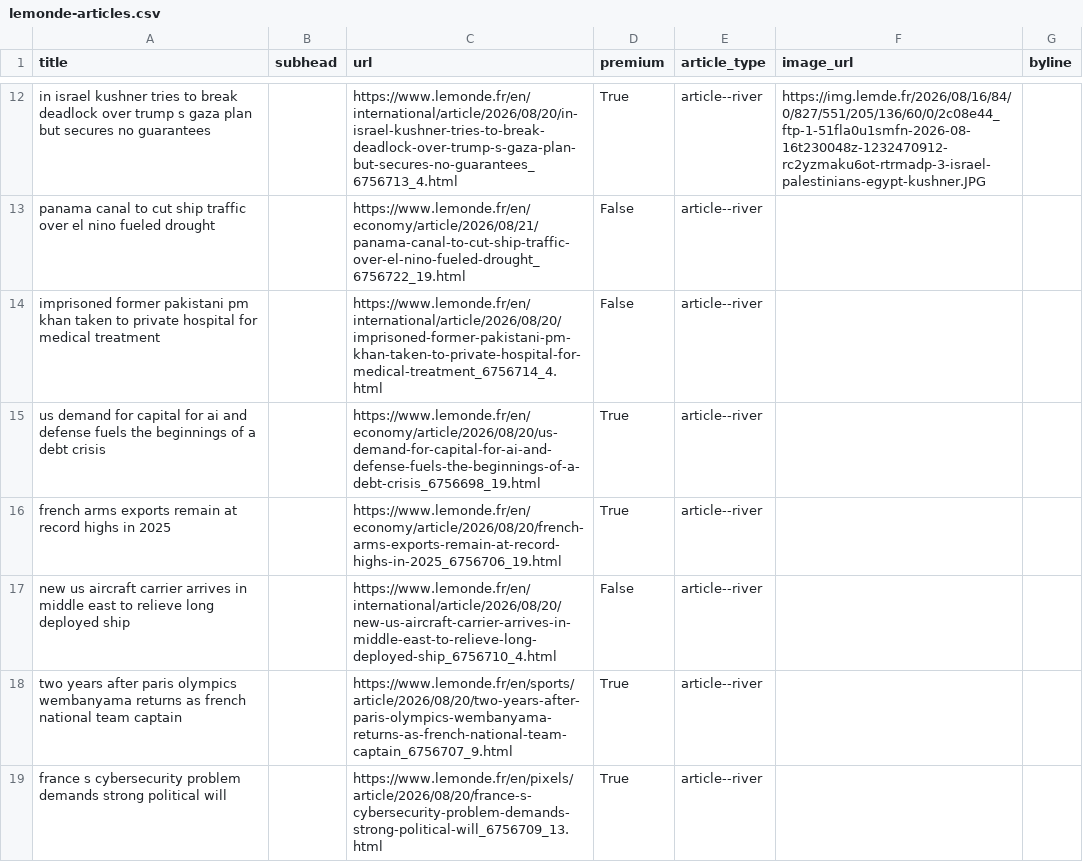
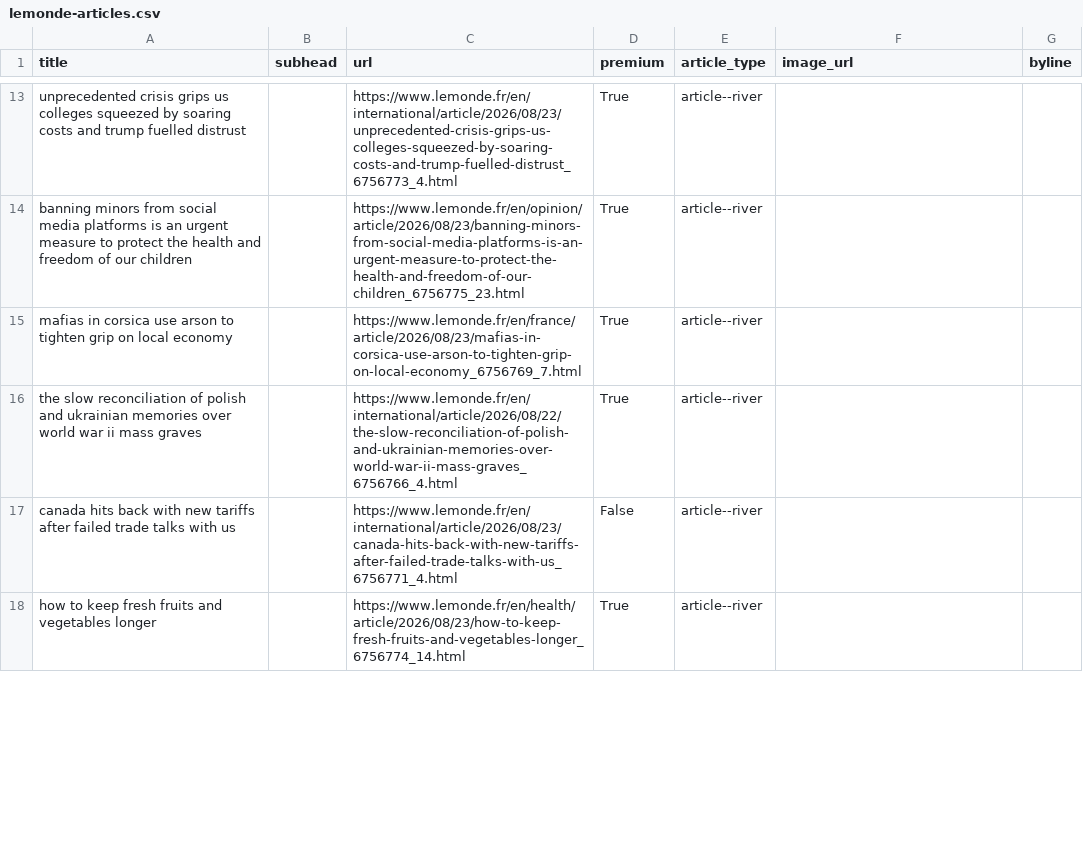
Before and after one commit to Isoparkes/Lede-LeMonde-AutoUpdate, a CSV file: lemonde-articles.csv, drawn as a sheet; only a part is shown, gaps mark what is left out; removed rows and columns are numbered as before the commit, all else as after; the diff covers the shown part only; the diff names each change by its address in the sheet, - before the commit and + after, or states it on an @@ line.

```diff
--- a/lemonde-articles.csv
+++ b/lemonde-articles.csv
-A13 (title): in israel kushner tries to break deadlock over trump s gaza plan but secures no guarantees
+A13 (title): unprecedented crisis grips us colleges squeezed by soaring costs and trump fuelled distrust
-C13 (url): https://www.lemonde.fr/en/international/article/2026/08/20/in-israel-kushner-tries-to-break-deadlock-over-trump-s-gaza-plan-but-secures-no-guarantees_6756713_4.html
+C13 (url): https://www.lemonde.fr/en/international/article/2026/08/23/unprecedented-crisis-grips-us-colleges-squeezed-by-soaring-costs-and-trump-fuelled-distrust_6756773_4.html
-F13 (image_url): https://img.lemde.fr/2026/08/16/84/0/827/551/205/136/60/0/2c08e44_ftp-1-51fla0u1smfn-2026-08-16t230048z-1232470912-rc2yzmaku6ot-rtrmadp-3-israel-palestinians-egypt-kushner.JPG
+F13 (image_url): (empty)
-row 13: panama canal to cut ship traffic over el nino fueled drought |  | https://www.lemonde.fr/en/economy/article/2026/08/21/panama-canal-to-cut-ship-traffic-over-el-nino-fueled-drought_6756722_19.html | False | article--river
-row 14: imprisoned former pakistani pm khan taken to private hospital for medical treatment |  | https://www.lemonde.fr/en/international/article/2026/08/20/imprisoned-former-pakistani-pm-khan-taken-to-private-hospital-for-medical-treatment_6756714_4.html | False | article--river
-A14 (title): us demand for capital for ai and defense fuels the beginnings of a debt crisis
+A14 (title): banning minors from social media platforms is an urgent measure to protect the health and freedom of our children
-C14 (url): https://www.lemonde.fr/en/economy/article/2026/08/20/us-demand-for-capital-for-ai-and-defense-fuels-the-beginnings-of-a-debt-crisis_6756698_19.html
+C14 (url): https://www.lemonde.fr/en/opinion/article/2026/08/23/banning-minors-from-social-media-platforms-is-an-urgent-measure-to-protect-the-health-and-freedom-of-our-children_6756775_23.html
-A15 (title): french arms exports remain at record highs in 2025
+A15 (title): mafias in corsica use arson to tighten grip on local economy
-C15 (url): https://www.lemonde.fr/en/economy/article/2026/08/20/french-arms-exports-remain-at-record-highs-in-2025_6756706_19.html
+C15 (url): https://www.lemonde.fr/en/france/article/2026/08/23/mafias-in-corsica-use-arson-to-tighten-grip-on-local-economy_6756769_7.html
+row 16: the slow reconciliation of polish and ukrainian memories over world war ii mass graves |  | https://www.lemonde.fr/en/international/article/2026/08/22/the-slow-reconciliation-of-polish-and-ukrainian-memories-over-world-war-ii-mass-graves_6756766_4.html | True | article--river
-A17 (title): new us aircraft carrier arrives in middle east to relieve long deployed ship
+A17 (title): canada hits back with new tariffs after failed trade talks with us
-C17 (url): https://www.lemonde.fr/en/international/article/2026/08/20/new-us-aircraft-carrier-arrives-in-middle-east-to-relieve-long-deployed-ship_6756710_4.html
+C17 (url): https://www.lemonde.fr/en/international/article/2026/08/23/canada-hits-back-with-new-tariffs-after-failed-trade-talks-with-us_6756771_4.html
-row 18: two years after paris olympics wembanyama returns as french national team captain |  | https://www.lemonde.fr/en/sports/article/2026/08/20/two-years-after-paris-olympics-wembanyama-returns-as-french-national-team-captain_6756707_9.html | True | article--river
-A18 (title): france s cybersecurity problem demands strong political will
+A18 (title): how to keep fresh fruits and vegetables longer
-C18 (url): https://www.lemonde.fr/en/pixels/article/2026/08/20/france-s-cybersecurity-problem-demands-strong-political-will_6756709_13.html
+C18 (url): https://www.lemonde.fr/en/health/article/2026/08/23/how-to-keep-fresh-fruits-and-vegetables-longer_6756774_14.html
```
Also changed, not shown: 8 added rows, 6 removed rows and 36 edited cells elsewhere in this file.
